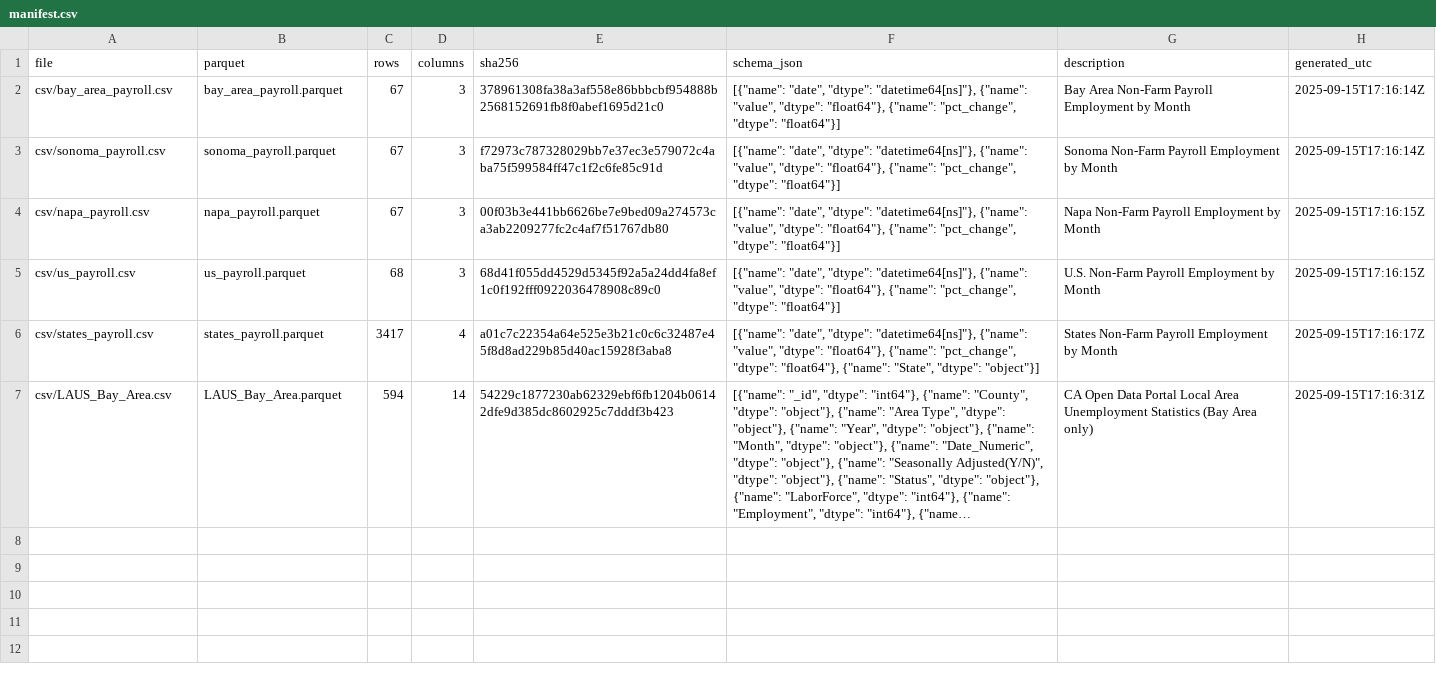
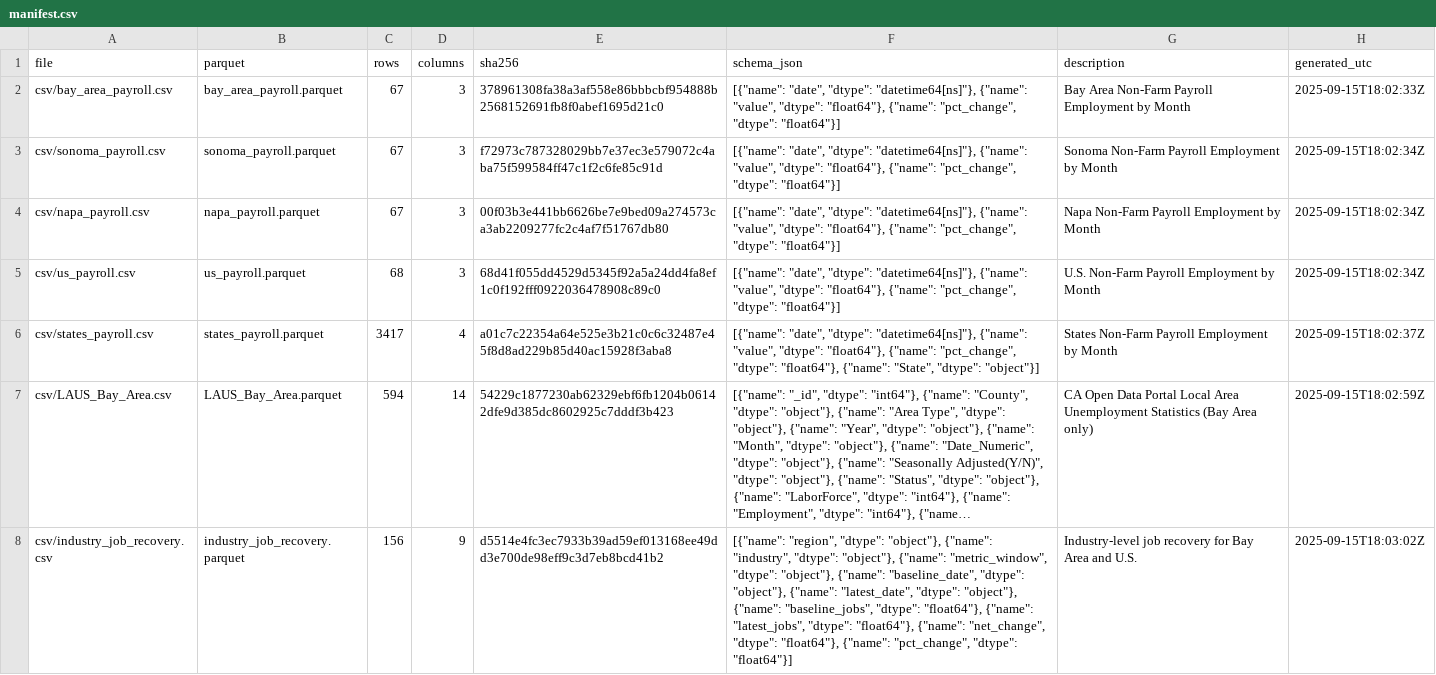
Before and after one commit to mjwalther/BACEI_Dashboard, a CSV file: docs/data_build/manifest.csv, drawn as a sheet; long unchanged cells end in …; the diff names each change by its address in the sheet, - before the commit and + after, or states it on an @@ line.

Commit message:
Cleaning up parquet

```diff
--- a/docs/data_build/manifest.csv
+++ b/docs/data_build/manifest.csv
-H2 (generated_utc): 2025-09-15T17:16:14Z
+H2 (generated_utc): 2025-09-15T18:02:33Z
-H3 (generated_utc): 2025-09-15T17:16:14Z
+H3 (generated_utc): 2025-09-15T18:02:34Z
-H4:H5 (generated_utc): 2025-09-15T17:16:15Z
+H4:H5 (generated_utc): 2025-09-15T18:02:34Z
-H6 (generated_utc): 2025-09-15T17:16:17Z
+H6 (generated_utc): 2025-09-15T18:02:37Z
-H7 (generated_utc): 2025-09-15T17:16:31Z
+H7 (generated_utc): 2025-09-15T18:02:59Z
+row 8: csv/industry_job_recovery.csv | industry_job_recovery.parquet | 156 | 9 | d5514e4fc3ec7933b39ad59ef013168ee49dd3e700de98eff9c3d7eb8bcd41b2 | [{"name": "region", "dtype": "object"}, {"name": "industry", "dtype": "object"}, {"name": "metric_window", "dtype": "object"}, {"name": "baseline_date", "dtype": "object"}, {"name": "latest_date", "dtype": "object"}, {"name": "baseline_jobs", "dtype": "float64"}, {"name": "latest_jobs", "dtype": "float64"}, {"name": "net_change", "dtype": "float64"}, {"name": "pct_change", "dtype": "float64"}] | Industry-level job recovery for Bay Area and U.S. | 2025-09-15T18:03:02Z
```
Also changed, not shown: 3 other files.
